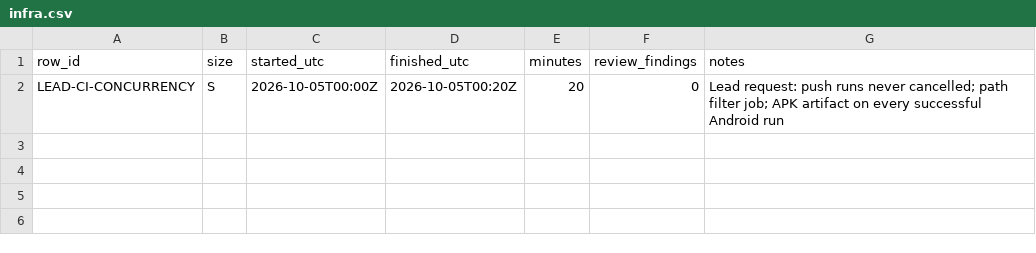
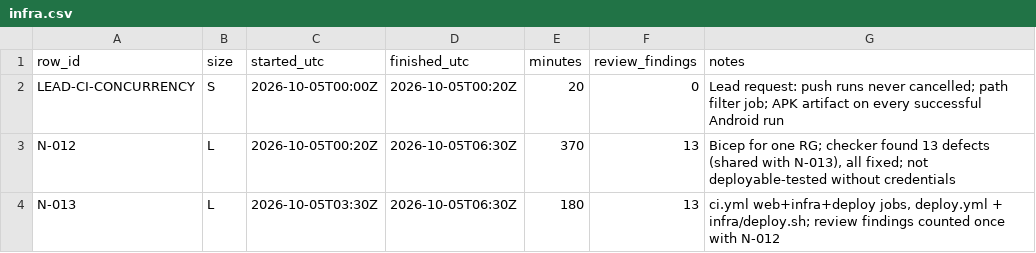
Before and after one commit to asefameerador96-ctrl/Aron-Pro-Max, a CSV file: docs/status/infra.csv, drawn as a sheet.

```diff
--- a/docs/status/infra.csv
+++ b/docs/status/infra.csv
@@ -2 +2,3 @@ row_id,size,started_utc,finished_utc,minutes,review_findings,notes
 LEAD-CI-CONCURRENCY,S,2026-10-05T00:00Z,2026-10-05T00:20Z,20,0,"Lead request: push runs never cancelled; path filter job; APK artifact on every successful Android run"
+N-012,L,2026-10-05T00:20Z,2026-10-05T06:30Z,370,13,"Bicep for one RG; checker found 13 defects (shared with N-013), all fixed; not deployable-tested without credentials"
+N-013,L,2026-10-05T03:30Z,2026-10-05T06:30Z,180,13,"ci.yml web+infra+deploy jobs, deploy.yml + infra/deploy.sh; review findings counted once with N-012"
```
Also changed, not shown: 22 other files.
